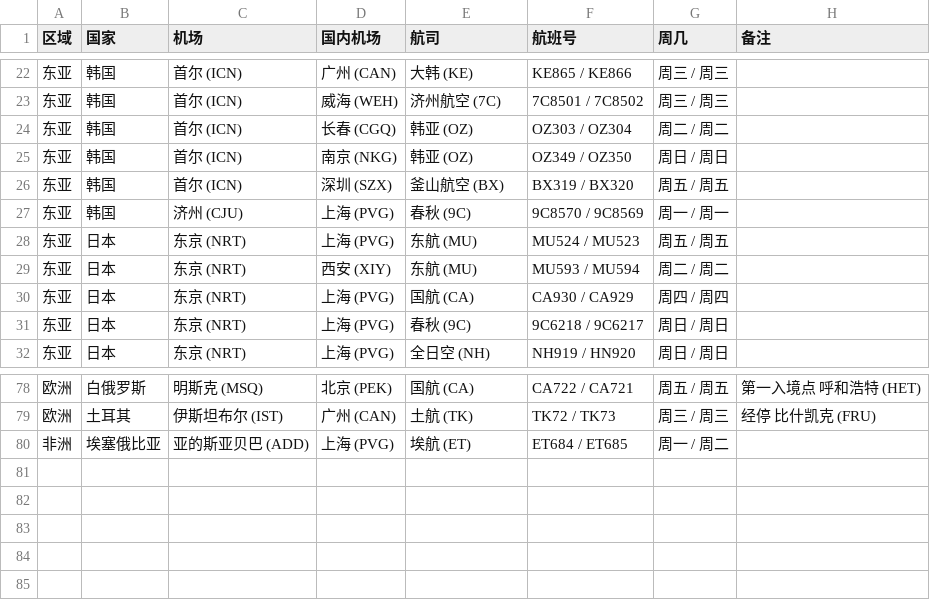
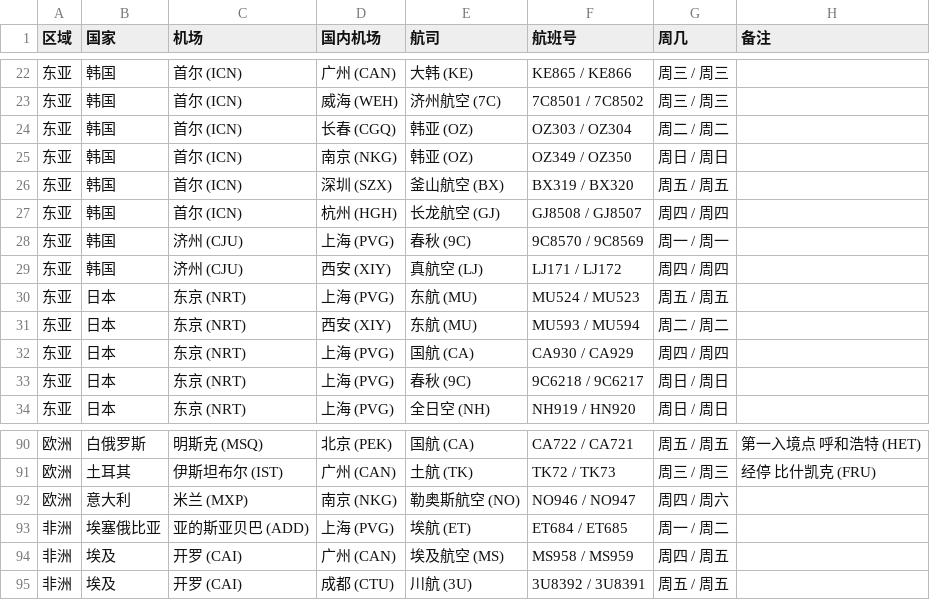
Before and after one commit to USCreditCardGuide/airlines-to-china-covid-19, a CSV file: airlines.csv, drawn as a sheet; only a part is shown, gaps mark what is left out; the diff covers the shown part only; the diff names each change by its address in the sheet, - before the commit and + after, or states it on an @@ line.

```diff
--- a/airlines.csv
+++ b/airlines.csv
+row 27: 东亚 | 韩国 | 首尔 (ICN) | 杭州 (HGH) | 长龙航空 (GJ) | GJ8508 / GJ8507 | 周四 / 周四
+row 29: 东亚 | 韩国 | 济州 (CJU) | 西安 (XIY) | 真航空 (LJ) | LJ171 / LJ172 | 周四 / 周四
+row 92: 欧洲 | 意大利 | 米兰 (MXP) | 南京 (NKG) | 勒奥斯航空 (NO) | NO946 / NO947 | 周四 / 周六
+row 94: 非洲 | 埃及 | 开罗 (CAI) | 广州 (CAN) | 埃及航空 (MS) | MS958 / MS959 | 周四 / 周五
+row 95: 非洲 | 埃及 | 开罗 (CAI) | 成都 (CTU) | 川航 (3U) | 3U8392 / 3U8391 | 周五 / 周五
```
Also changed, not shown: 10 added rows and 1 edited cell elsewhere in this file, 1 other file.
